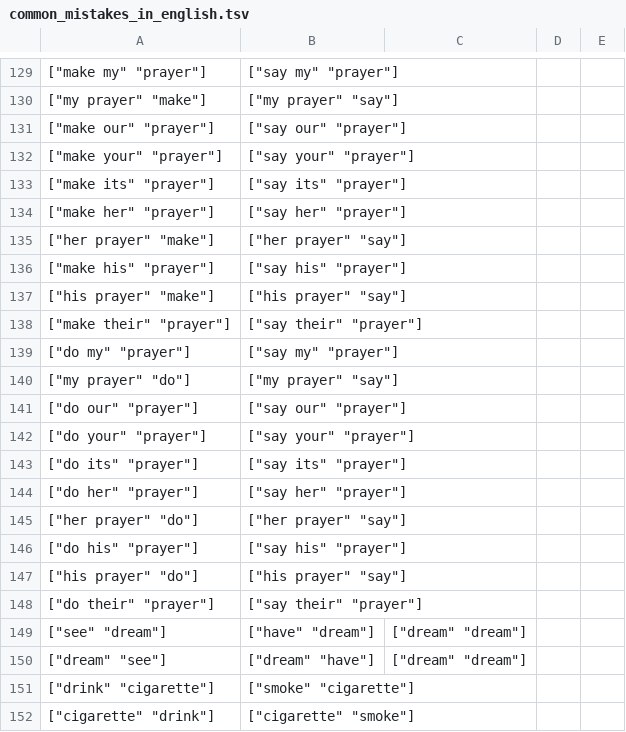
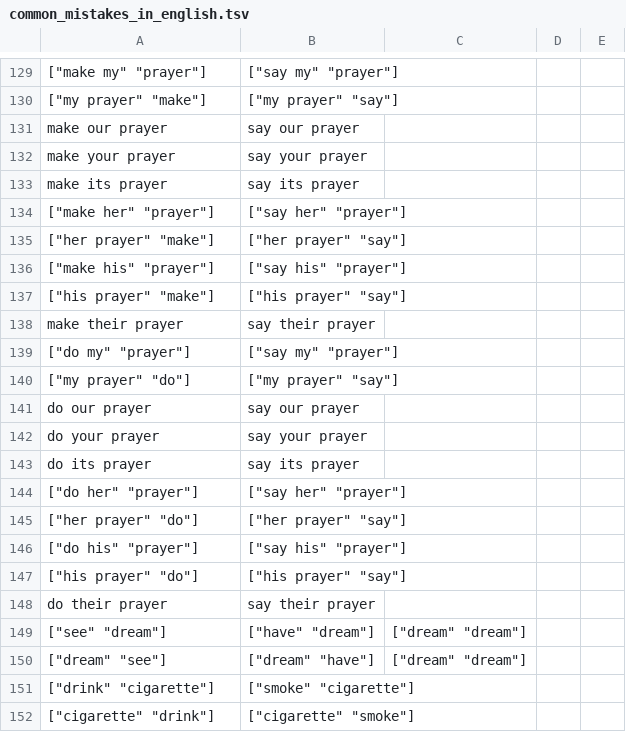
Before and after one commit to saladoperation/spike-kubernetes, a TSV file: resources/confusions/directed/common_mistakes_in_english.tsv, drawn as a sheet; only a part is shown, gaps mark what is left out; removed rows and columns are numbered as before the commit, all else as after; the diff names each change by its address in the sheet, - before the commit and + after, or states it on an @@ line.

Commit message:
Update common_mistakes_in_english

```diff
--- a/resources/confusions/directed/common_mistakes_in_english.tsv
+++ b/resources/confusions/directed/common_mistakes_in_english.tsv
-row 131: ["make our" "prayer"] | ["say our" "prayer"]
-row 132: ["make your" "prayer"] | ["say your" "prayer"]
-row 133: ["make its" "prayer"] | ["say its" "prayer"]
+row 131: make our prayer | say our prayer
+row 132: make your prayer | say your prayer
+row 133: make its prayer | say its prayer
-A138: ["make their" "prayer"]
+A138: make their prayer
-B138: ["say their" "prayer"]
+B138: say their prayer
-row 141: ["do our" "prayer"] | ["say our" "prayer"]
-row 142: ["do your" "prayer"] | ["say your" "prayer"]
-row 143: ["do its" "prayer"] | ["say its" "prayer"]
+row 141: do our prayer | say our prayer
+row 142: do your prayer | say your prayer
+row 143: do its prayer | say its prayer
-row 148: ["do their" "prayer"] | ["say their" "prayer"]
+row 148: do their prayer | say their prayer
```
